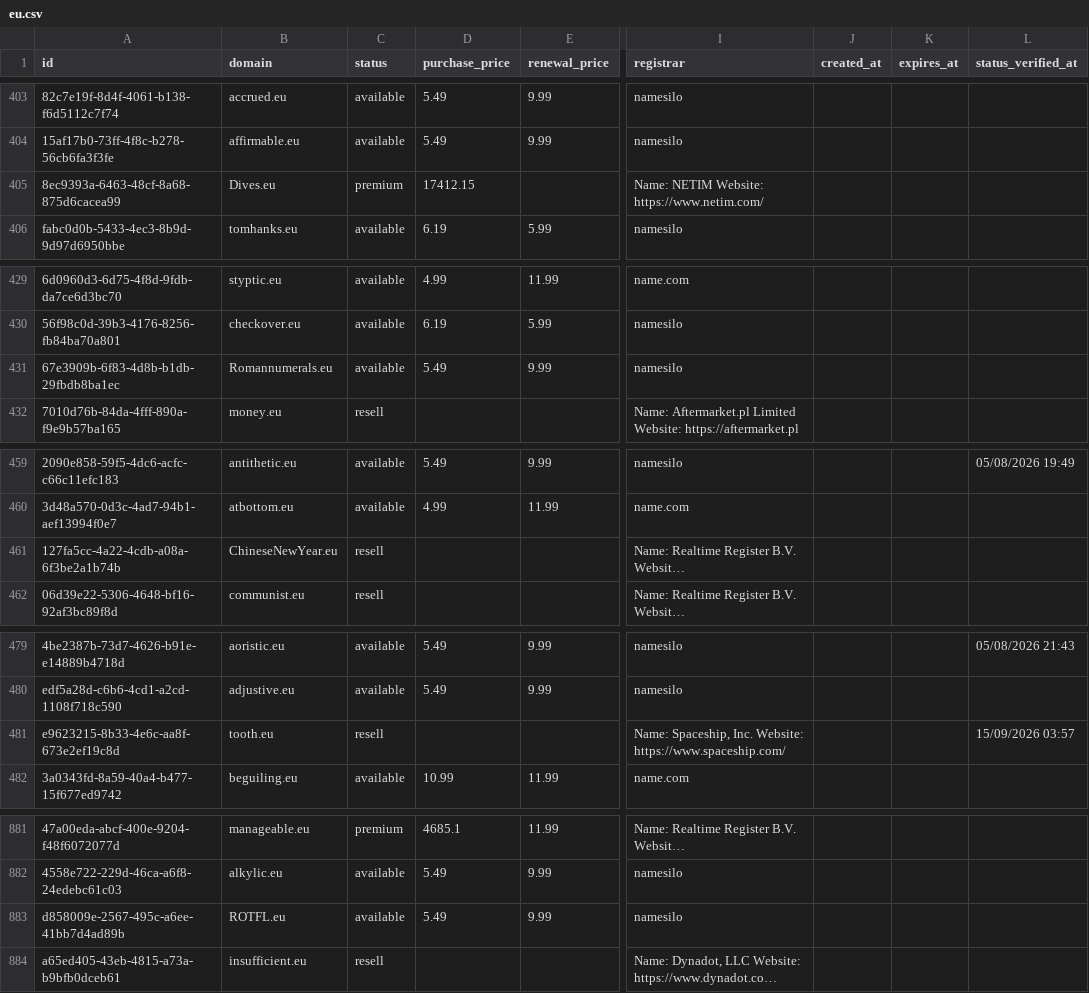
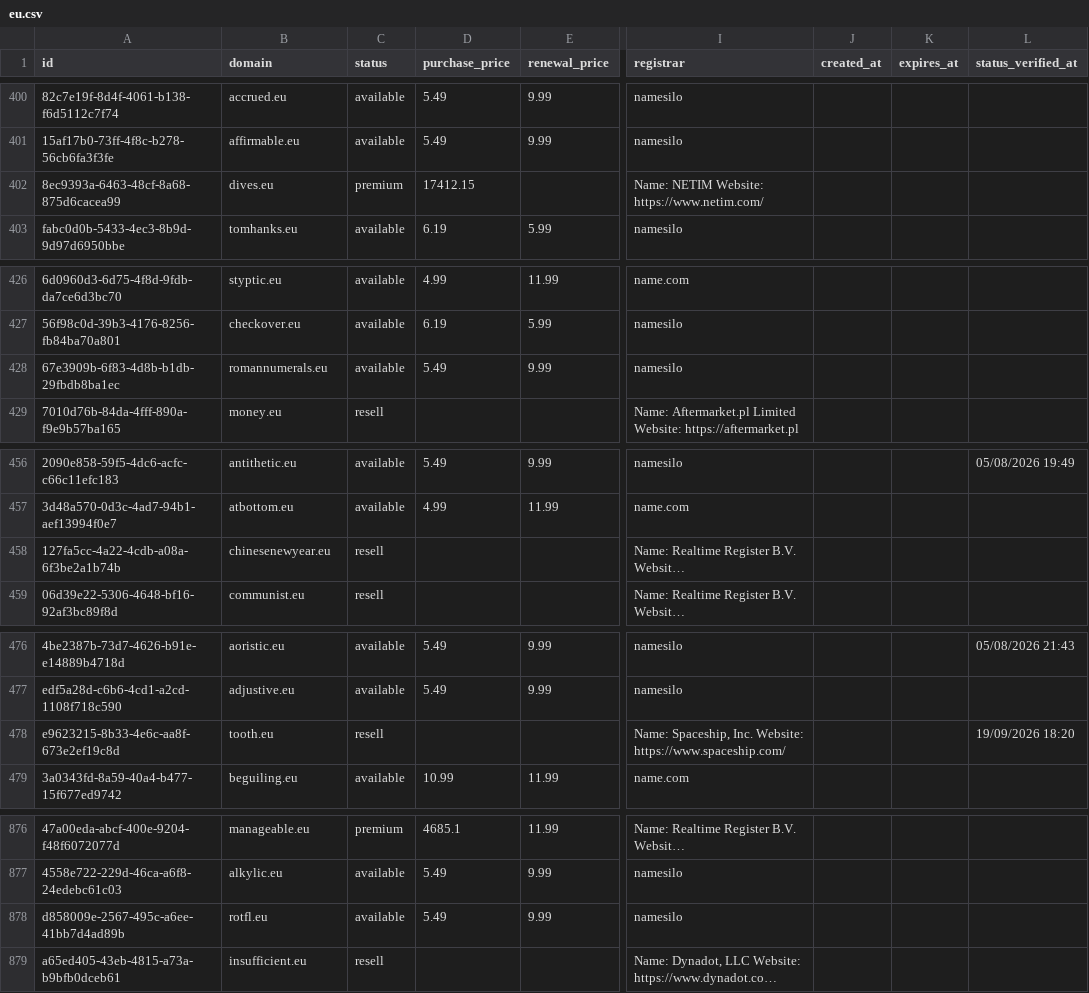
Before and after one commit to UniqueDomains/eu-oneword-domains, a CSV file: eu.csv, drawn as a sheet; only a part is shown, gaps mark what is left out; long unchanged cells end in …; addresses are those after the commit; the diff covers the shown part only; the diff names each change by its address in the sheet, - before the commit and + after, or states it on an @@ line.

Commit message:
Domains update

```diff
--- a/eu.csv
+++ b/eu.csv
-B402 (domain): Dives.eu
+B402 (domain): dives.eu
-B428 (domain): Romannumerals.eu
+B428 (domain): romannumerals.eu
-B458 (domain): ChineseNewYear.eu
+B458 (domain): chinesenewyear.eu
-L478 (status_verified_at): 15/09/2026 03:57
+L478 (status_verified_at): 19/09/2026 18:20
-B878 (domain): ROTFL.eu
+B878 (domain): rotfl.eu
```
Also changed, not shown: 5 added rows, 5 removed rows and 7 edited cells elsewhere in this file, 4 other files.
